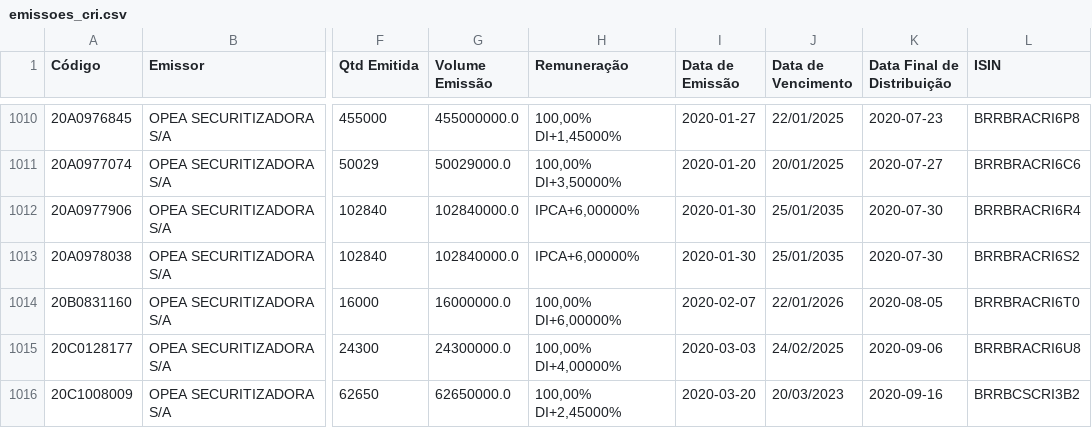
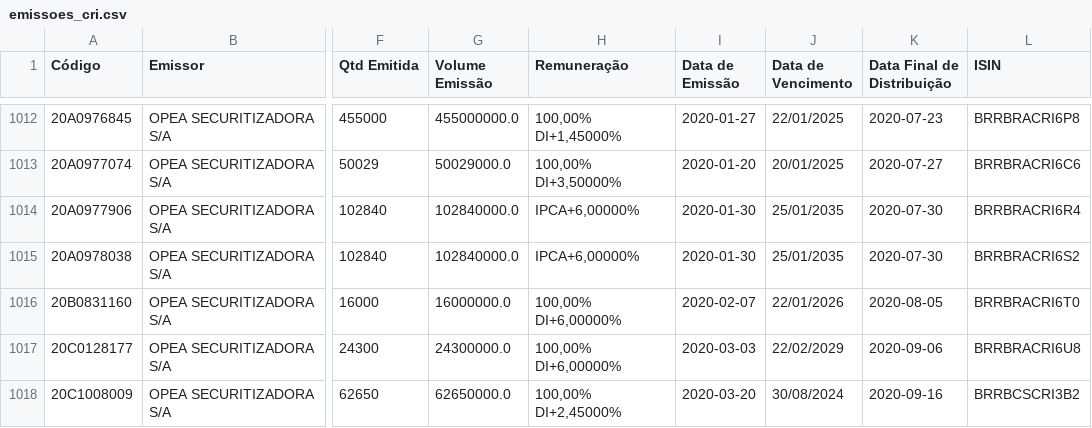
Before and after one commit to moderfla/scraper_cri_cetip, a CSV file: emissoes_cri.csv, drawn as a sheet; only a part is shown, gaps mark what is left out; addresses are those after the commit; the diff covers the shown part only; the diff names each change by its address in the sheet, - before the commit and + after, or states it on an @@ line.

```diff
--- a/emissoes_cri.csv
+++ b/emissoes_cri.csv
-H1017 (Remuneração): 100,00% DI+4,00000%
+H1017 (Remuneração): 100,00% DI+6,00000%
-J1017 (Data de Vencimento): 24/02/2025
+J1017 (Data de Vencimento): 22/02/2029
-J1018 (Data de Vencimento): 20/03/2023
+J1018 (Data de Vencimento): 30/08/2024
```
Also changed, not shown: 4 added rows, 1 removed row and 4 edited cells elsewhere in this file, 1 other file.
